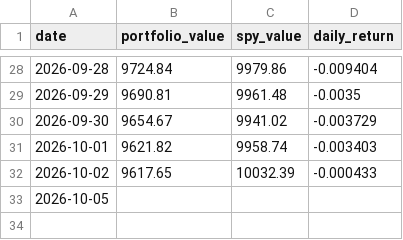
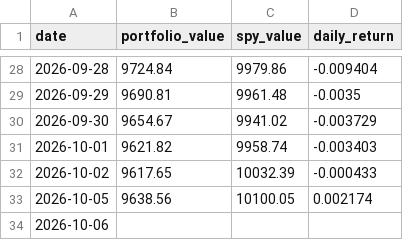
Before and after one commit to RamaAkach/OPIM-5641---Final-Project, a CSV file: results/paper_trading.csv, drawn as a sheet; only a part is shown, gaps mark what is left out.

```diff
--- a/results/paper_trading.csv
+++ b/results/paper_trading.csv
@@ -32,2 +32,3 @@ date,portfolio_value,spy_value,daily_return
 2026-10-02,9617.65,10032.39,-0.000433
-2026-10-05,,,
+2026-10-05,9638.56,10100.05,0.002174
+2026-10-06,,,
```
Also changed, not shown: results/weight_history.csv, 7 other files.
